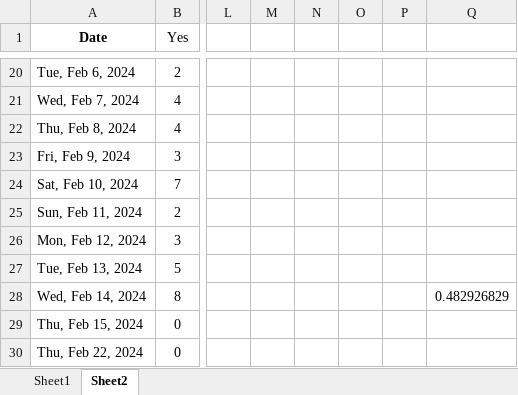
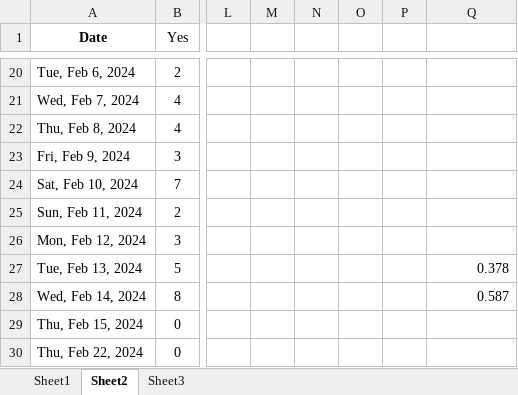
Before and after one commit to ballgorithm/NBA_Projections, an Excel workbook: future.xlsx, sheet Sheet2, drawn as a sheet; only a part is shown, gaps mark what is left out; values as stored, in another font and other column widths than the file's, no borders; charts and pictures and conditional formats not drawn; the diff names each change by its address in the sheet, - before the commit and + after, or states it on an @@ line.

```diff
--- a/future.xlsx (sheet Sheet2)
+++ b/future.xlsx (sheet Sheet2)
+sheet tab: Sheet3
-Q27: (empty)
+Q27: 0.378
-Q28: 0.482926829
+Q28: 0.587
```
